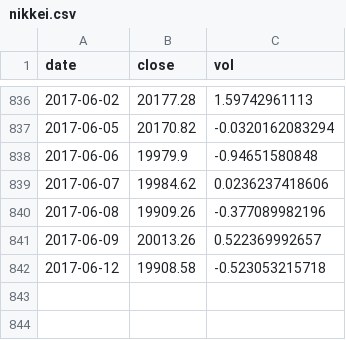
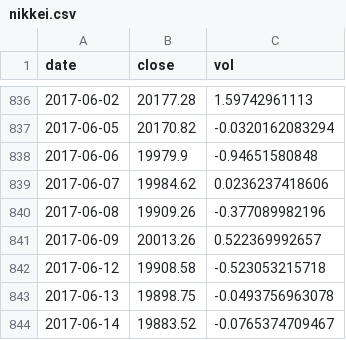
Before and after one commit to aarongilman/Python, a CSV file: Japan/data/nikkei.csv, drawn as a sheet; only a part is shown, gaps mark what is left out; the diff names each change by its address in the sheet, - before the commit and + after, or states it on an @@ line.

```diff
--- a/Japan/data/nikkei.csv
+++ b/Japan/data/nikkei.csv
+row 843: 2017-06-13 | 19898.75 | -0.0493756963078
+row 844: 2017-06-14 | 19883.52 | -0.0765374709467
```
Also changed, not shown: Japan/data/fx.csv, Japan/data/ip.csv, 19 other files.
